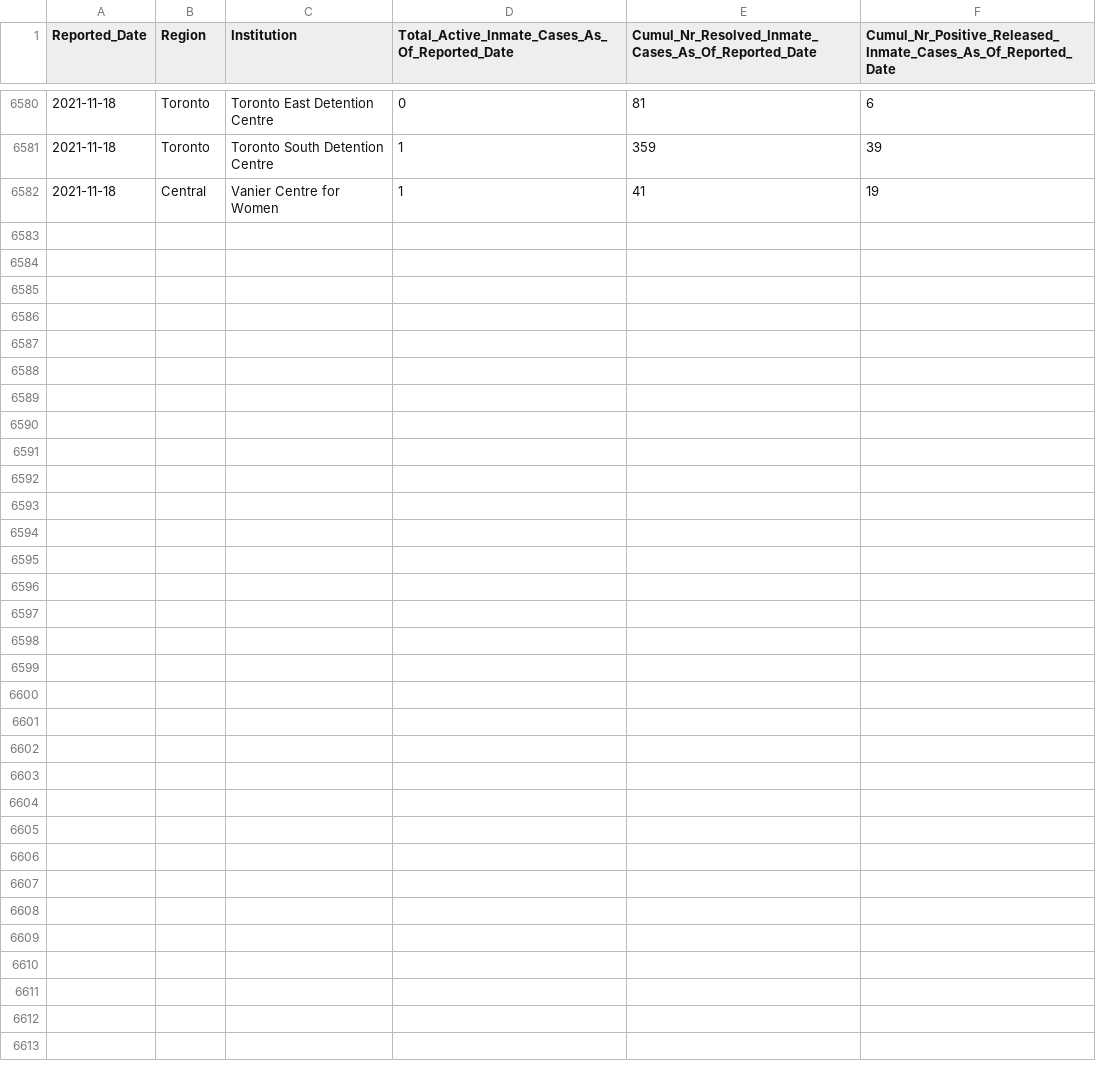
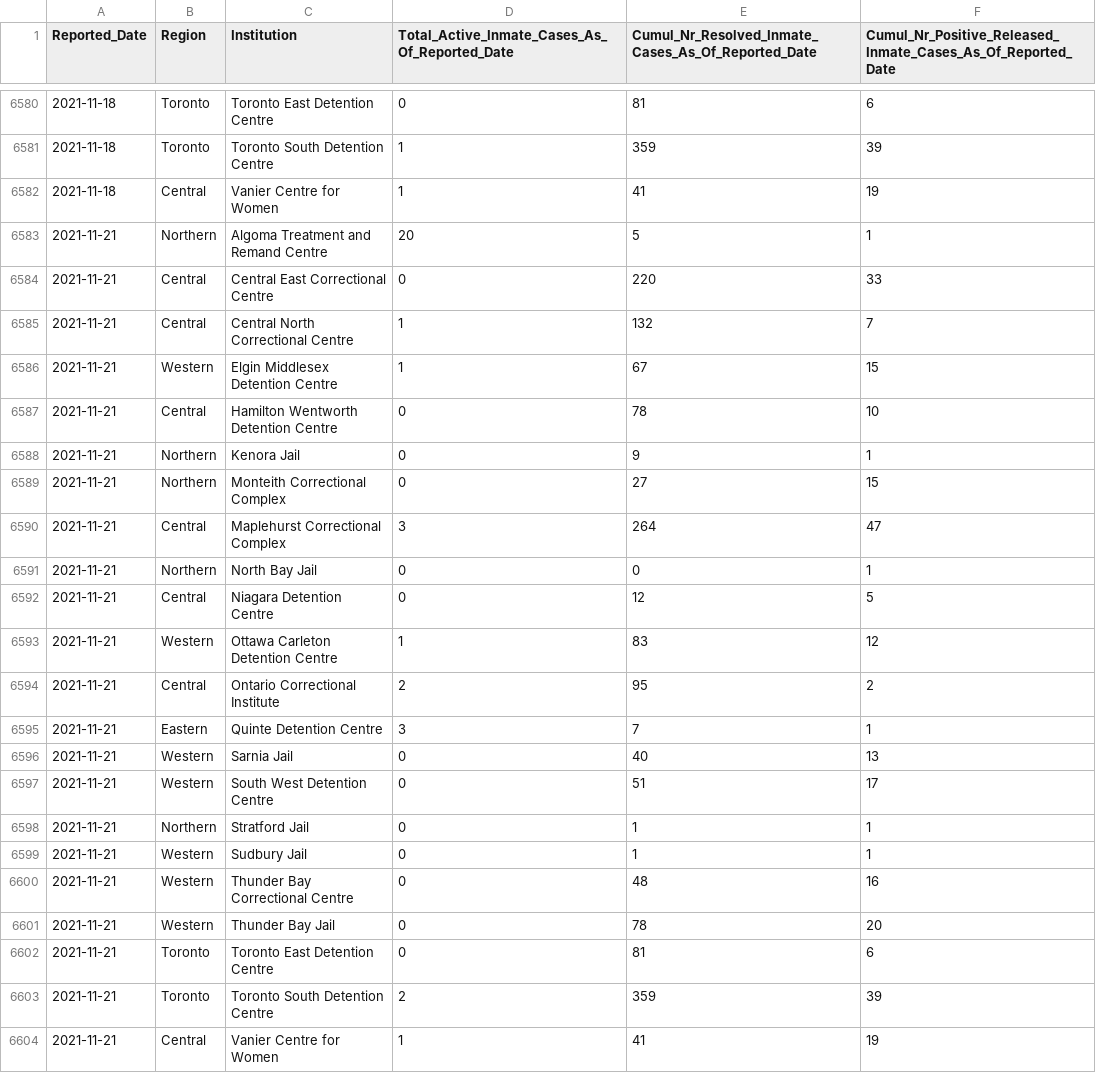
Before and after one commit to dlanger/coronavirus-hc-infobase-archive, a CSV file: ON__correctionsinmatecases__latest.csv, drawn as a sheet; only a part is shown, gaps mark what is left out; the diff names each change by its address in the sheet, - before the commit and + after, or states it on an @@ line.

```diff
--- a/ON__correctionsinmatecases__latest.csv
+++ b/ON__correctionsinmatecases__latest.csv
+row 6583: 2021-11-21 | Northern | Algoma Treatment and Remand Centre | 20 | 5 | 1
+row 6584: 2021-11-21 | Central | Central East Correctional Centre | 0 | 220 | 33
+row 6585: 2021-11-21 | Central | Central North Correctional Centre | 1 | 132 | 7
+row 6586: 2021-11-21 | Western | Elgin Middlesex Detention Centre | 1 | 67 | 15
+row 6587: 2021-11-21 | Central | Hamilton Wentworth Detention Centre | 0 | 78 | 10
+row 6588: 2021-11-21 | Northern | Kenora Jail | 0 | 9 | 1
+row 6589: 2021-11-21 | Northern | Monteith Correctional Complex | 0 | 27 | 15
+row 6590: 2021-11-21 | Central | Maplehurst Correctional Complex | 3 | 264 | 47
+row 6591: 2021-11-21 | Northern | North Bay Jail | 0 | 0 | 1
+row 6592: 2021-11-21 | Central | Niagara Detention Centre | 0 | 12 | 5
+row 6593: 2021-11-21 | Western | Ottawa Carleton Detention Centre | 1 | 83 | 12
+row 6594: 2021-11-21 | Central | Ontario Correctional Institute | 2 | 95 | 2
+row 6595: 2021-11-21 | Eastern | Quinte Detention Centre | 3 | 7 | 1
+row 6596: 2021-11-21 | Western | Sarnia Jail | 0 | 40 | 13
+row 6597: 2021-11-21 | Western | South West Detention Centre | 0 | 51 | 17
+row 6598: 2021-11-21 | Northern | Stratford Jail | 0 | 1 | 1
+row 6599: 2021-11-21 | Western | Sudbury Jail | 0 | 1 | 1
+row 6600: 2021-11-21 | Western | Thunder Bay Correctional Centre | 0 | 48 | 16
+row 6601: 2021-11-21 | Western | Thunder Bay Jail | 0 | 78 | 20
+row 6602: 2021-11-21 | Toronto | Toronto East Detention Centre | 0 | 81 | 6
+row 6603: 2021-11-21 | Toronto | Toronto South Detention Centre | 2 | 359 | 39
+row 6604: 2021-11-21 | Central | Vanier Centre for Women | 1 | 41 | 19
```
Also changed, not shown: ON__inmatetesting__latest.csv, 1 other file.
